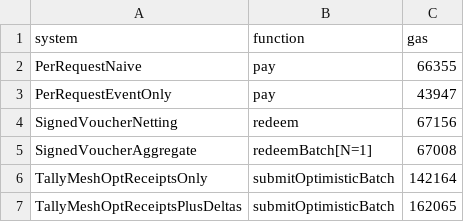
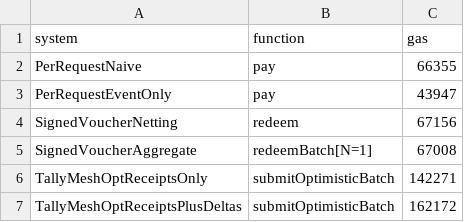
Before and after one commit to Lucklyric/tallymesh, a CSV file: contracts/eval/data/raw/e4.csv, drawn as a sheet.

```diff
--- a/contracts/eval/data/raw/e4.csv
+++ b/contracts/eval/data/raw/e4.csv
@@ -5,3 +5,3 @@ SignedVoucherNetting,redeem,67156
 SignedVoucherAggregate,redeemBatch[N=1],67008
-TallyMeshOptReceiptsOnly,submitOptimisticBatch,142164
-TallyMeshOptReceiptsPlusDeltas,submitOptimisticBatch,162065
+TallyMeshOptReceiptsOnly,submitOptimisticBatch,142271
+TallyMeshOptReceiptsPlusDeltas,submitOptimisticBatch,162172
```
Also changed, not shown: contracts/eval/data/raw/e5.csv, contracts/eval/data/tables/tab1_gas_usd.csv, 22 other files.
